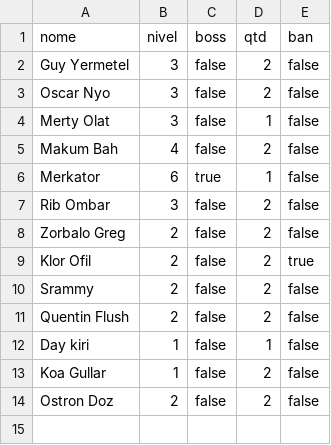
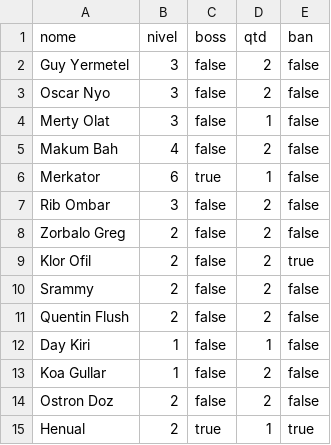
Before and after one commit to felipedacs/randomaster, a CSV file: static/krosmaster.csv (was arquivos/krosmaster.csv), drawn as a sheet.

Commit message:
add Henual, teste pythonanywhere

```diff
--- a/arquivos/krosmaster.csv
+++ b/static/krosmaster.csv
@@ -11,4 +11,5 @@ Srammy,2,false,2,false
 Quentin Flush,2,false,2,false
-Day kiri,1,false,1,false
+Day Kiri,1,false,1,false
 Koa Gullar,1,false,2,false
 Ostron Doz,2,false,2,false
+Henual,2,true,1,true
```
Also changed, not shown: 2 other files.
